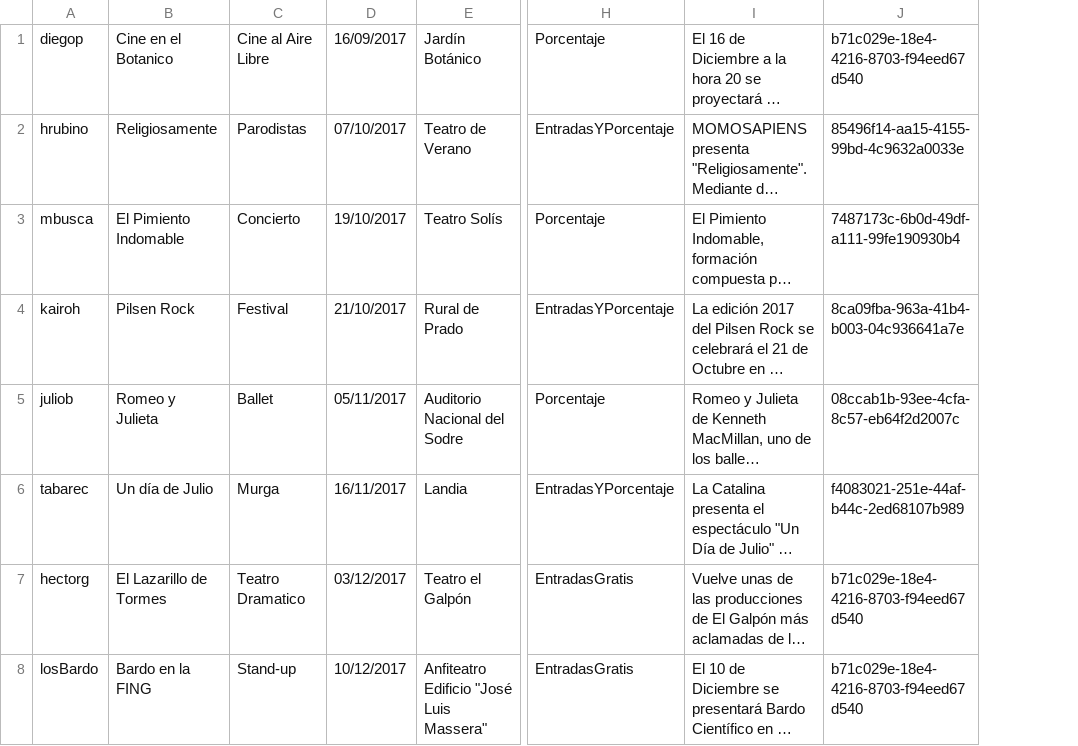
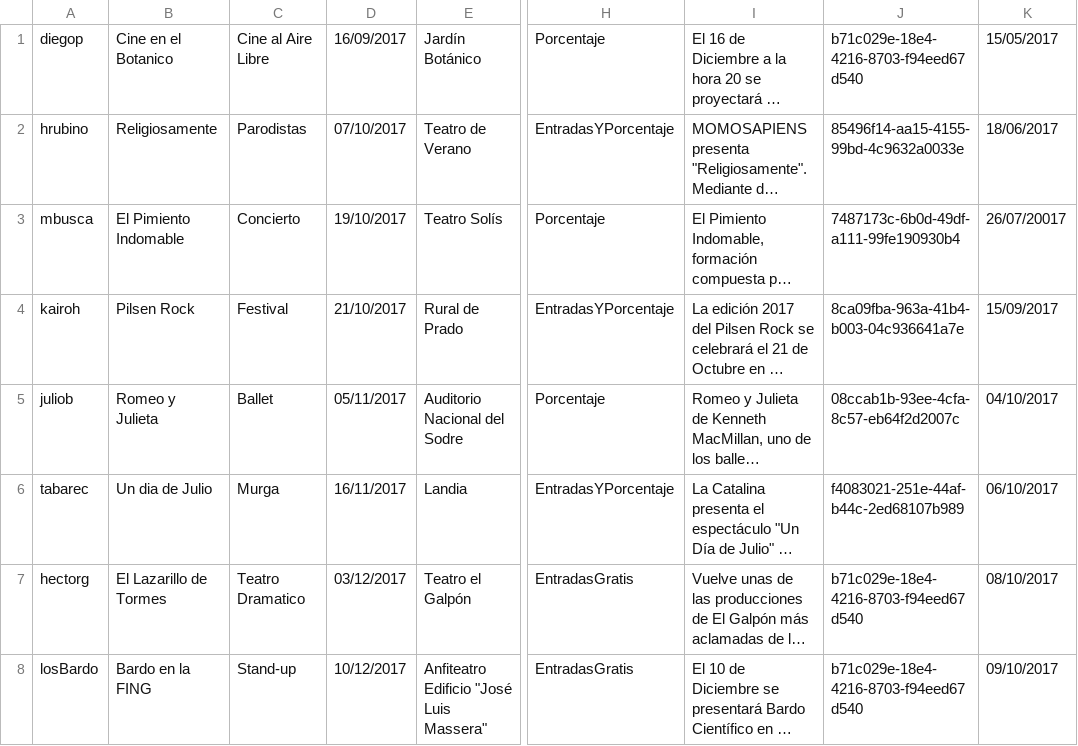
Before and after one commit to nahuelbentos/Culturarte, a CSV file: Culturarte/src/main/resources/datosDePrueba/propuestas.csv, drawn as a sheet; only a part is shown, gaps mark what is left out; long unchanged cells end in …; the diff names each change by its address in the sheet, - before the commit and + after, or states it on an @@ line.

Commit message:
Se agregan datos para comentarios y propuestas favoritas de un usuario.

```diff
--- a/Culturarte/src/main/resources/datosDePrueba/propuestas.csv
+++ b/Culturarte/src/main/resources/datosDePrueba/propuestas.csv
+column K, rows 1-8: 15/05/2017 | 18/06/2017 | 26/07/20017 | 15/09/2017 | 04/10/2017 | 06/10/2017 | 08/10/2017 | 09/10/2017
-B6: Un día de Julio
+B6: Un dia de Julio
```
Also changed, not shown: Culturarte/src/main/resources/datosDePrueba/colaboraciones.csv, 3 other files.
